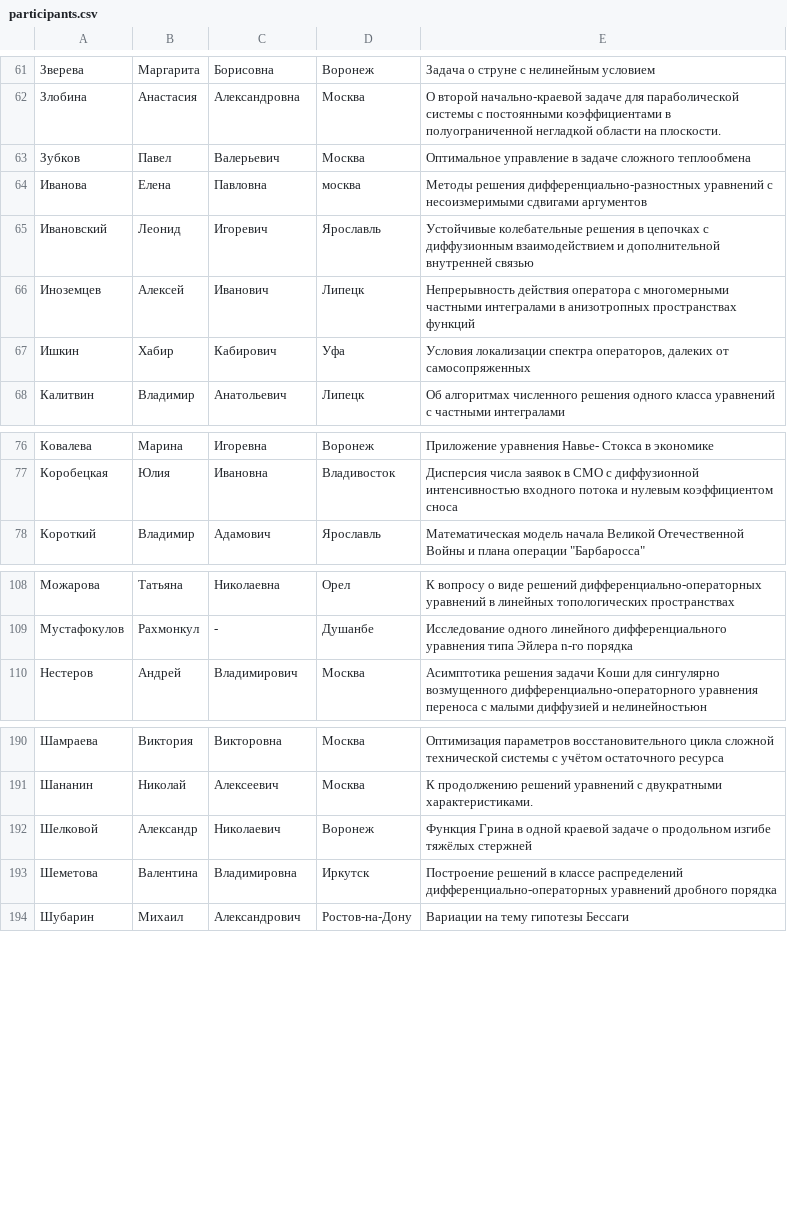
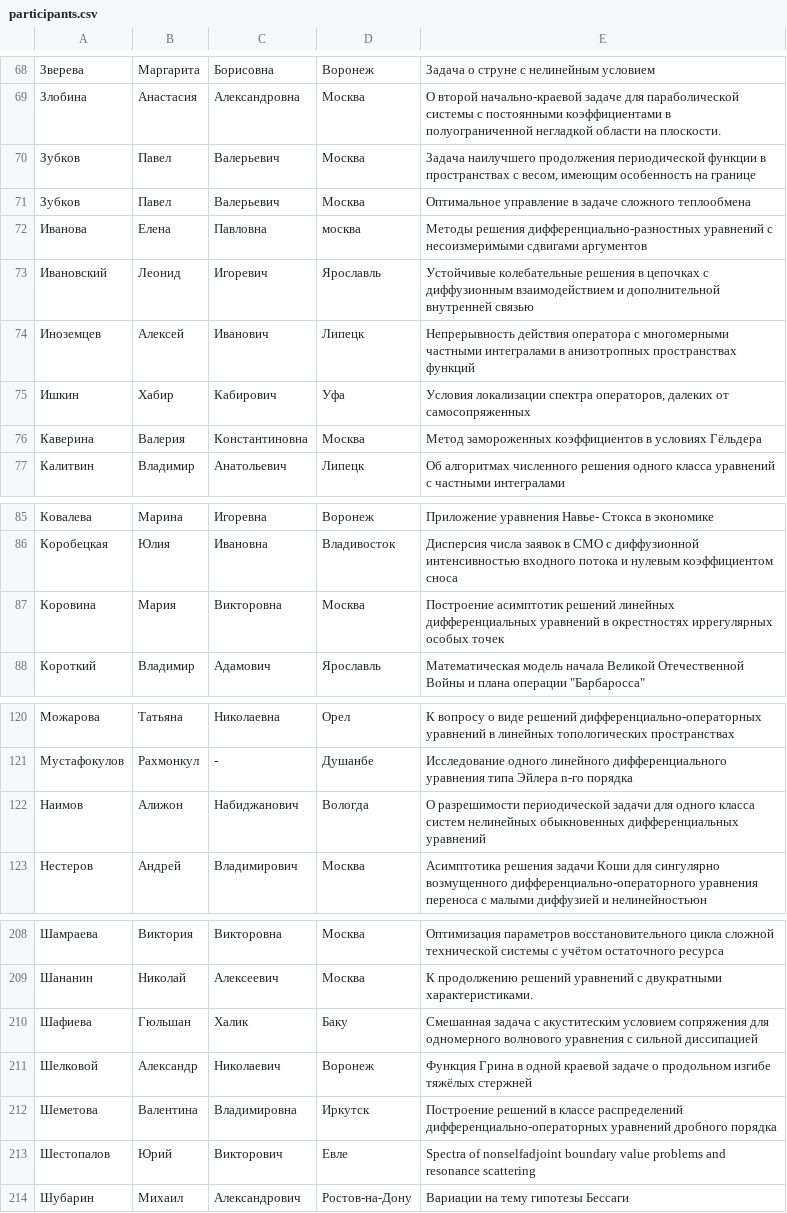
Before and after one commit to ijustbsd/vvmsh-math-vsu, a CSV file: pelican/participants.csv, drawn as a sheet; only a part is shown, gaps mark what is left out; the diff covers the shown part only; the diff names each change by its address in the sheet, - before the commit and + after, or states it on an @@ line.

```diff
--- a/pelican/participants.csv
+++ b/pelican/participants.csv
+row 70: Зубков | Павел | Валерьевич | Москва | Задача наилучшего продолжения периодической функции в пространствах с весом, имеющим особенность на границе
+row 76: Каверина | Валерия | Константиновна | Москва | Метод замороженных коэффициентов в условиях Гёльдера
+row 87: Коровина | Мария | Викторовна | Москва | Построение асимптотик решений линейных дифференциальных уравнений в окрестностях иррегулярных особых точек
+row 122: Наимов | Алижон | Набиджанович | Вологда | О разрешимости периодической задачи для одного класса систем нелинейных обыкновенных дифференциальных уравнений
+row 210: Шафиева | Гюльшан | Халик | Баку | Смешанная задача с акуститеским условием сопряжения для одномерного волнового уравнения с сильной диссипацией
+row 213: Шестопалов | Юрий | Викторович | Евле | Spectra of nonselfadjoint boundary value problems and resonance scattering
```
Also changed, not shown: 14 added rows elsewhere in this file.
